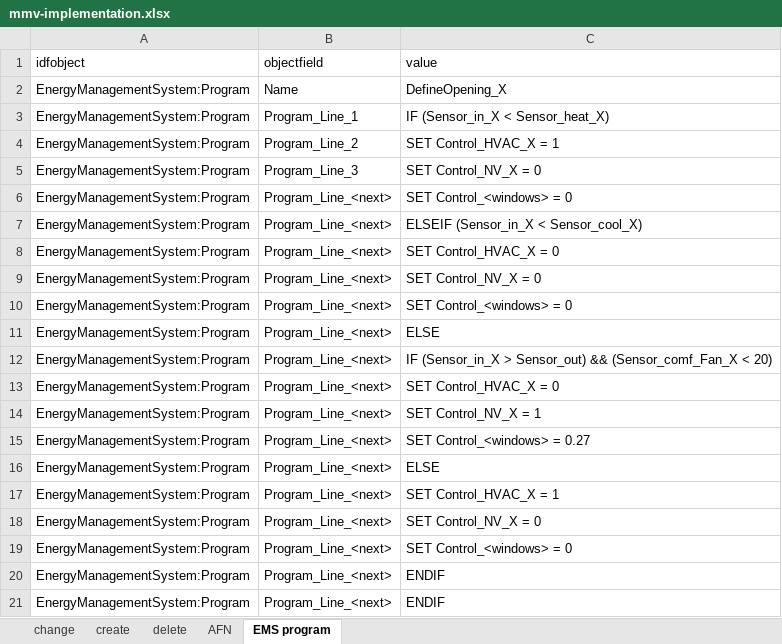
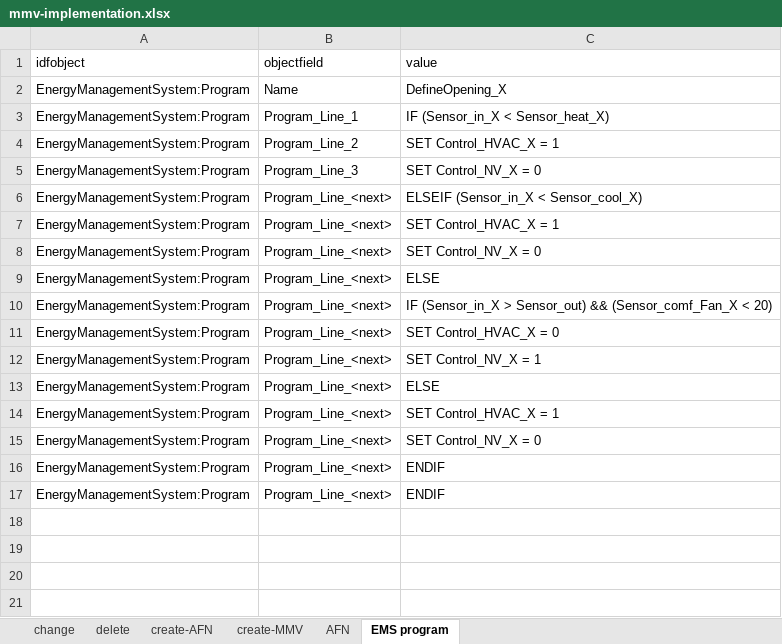
Before and after one commit to NTNU-IndEcol/BuildME, an Excel workbook: data/mmv-implementation.xlsx, sheet EMS program, drawn as a sheet; values as stored, in another font and other column widths than the file's, no borders; table styles not drawn; removed rows and columns are numbered as before the commit, all else as after; the diff names each change by its address in the sheet, - before the commit and + after, or states it on an @@ line.

```diff
--- a/data/mmv-implementation.xlsx (sheet EMS program)
+++ b/data/mmv-implementation.xlsx (sheet EMS program)
-sheet tab: create
+sheet tab: create-AFN
+sheet tab: create-MMV
@@ sheet tab order changed: change | delete | create-AFN | create-MMV | AFN | EMS program @@
-row 6: EnergyManagementSystem:Program | Program_Line_<next> | SET Control_<windows> = 0
-row 8: EnergyManagementSystem:Program | Program_Line_<next> | SET Control_HVAC_X = 0
+row 7: EnergyManagementSystem:Program | Program_Line_<next> | SET Control_HVAC_X = 1
-row 10: EnergyManagementSystem:Program | Program_Line_<next> | SET Control_<windows> = 0
-row 15: EnergyManagementSystem:Program | Program_Line_<next> | SET Control_<windows> = 0.27
-row 19: EnergyManagementSystem:Program | Program_Line_<next> | SET Control_<windows> = 0
```
Also changed, not shown: sheet create-AFN, sheet change, sheet delete, 3 other files.
